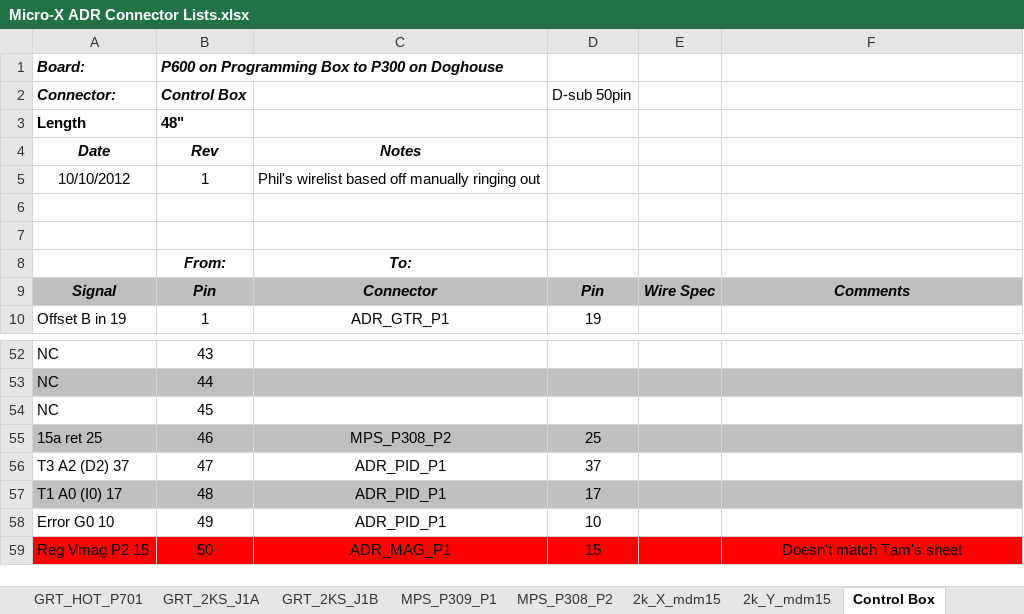
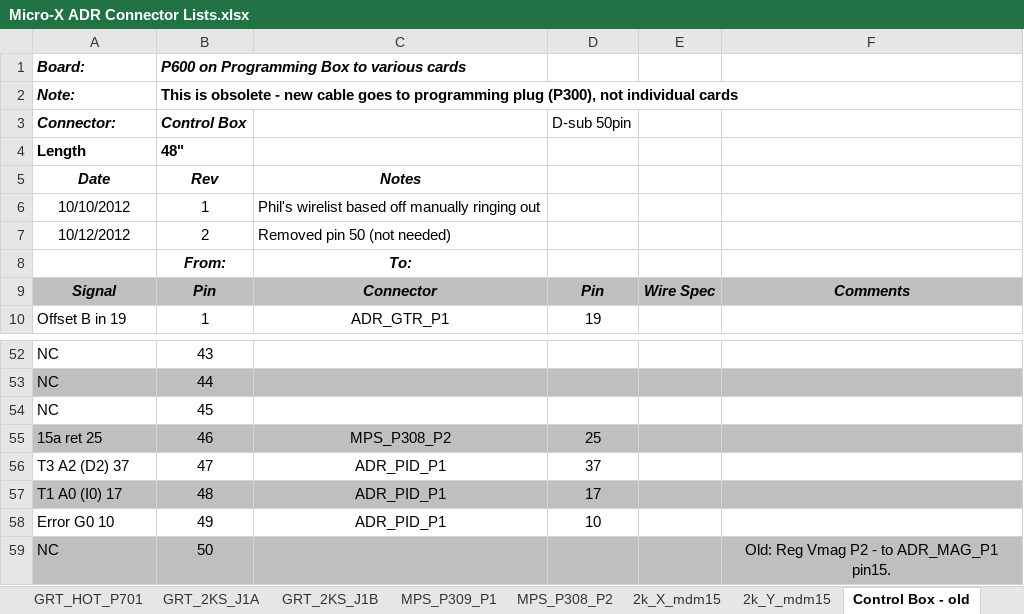
Before and after one commit to LastStarfighter/MicroX-Wirelists, an Excel workbook: Micro-X ADR Connector Lists.xlsx, sheet Control Box - old, drawn as a sheet; only a part is shown, gaps mark what is left out; values as stored, in another font and other column widths than the file's, no borders; removed rows and columns are numbered as before the commit, all else as after; the diff names each change by its address in the sheet, - before the commit and + after, or states it on an @@ line.

Commit message:
Fixes to programming plug
Small changes - mostly to Ramp up volts and Vmag P2 on the programming
plug

```diff
--- a/Micro-X ADR Connector Lists.xlsx (sheet Control Box - old)
+++ b/Micro-X ADR Connector Lists.xlsx (sheet Control Box - old)
-sheet tab: Control Box
+sheet tab: Control Box - old
-B1 (Control Box): P600 on Programming Box to P300 on Doghouse
+B1 (Control Box): P600 on Programming Box to various cards
+row 2: Note: | This is obsolete - new cable goes to programming plug (P300), not individual cards
-row 7: (empty)
+row 7: 10/12/2012 | 2 | Removed pin 50 (not needed)
-row 7: (empty)
-A59 (Connector:): Reg Vmag P2 15
+A59 (Connector:): NC
-A59:F59 fill: #FF0000
+A59:F59 fill: #BFBFBF
-C59: ADR_MAG_P1
+C59: (empty)
-D59 (D-sub 50pin): 15
+D59 (D-sub 50pin): (empty)
-F59: Doesn't match Tam's sheet
+F59: Old: Reg Vmag P2 - to ADR_MAG_P1 pin15.
```
Also changed, not shown: sheet ADR_DH_P300, other sheet tabs.
